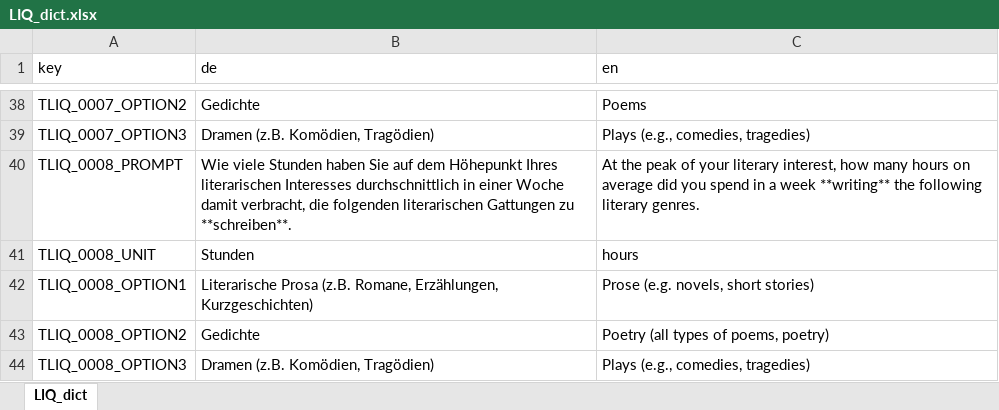
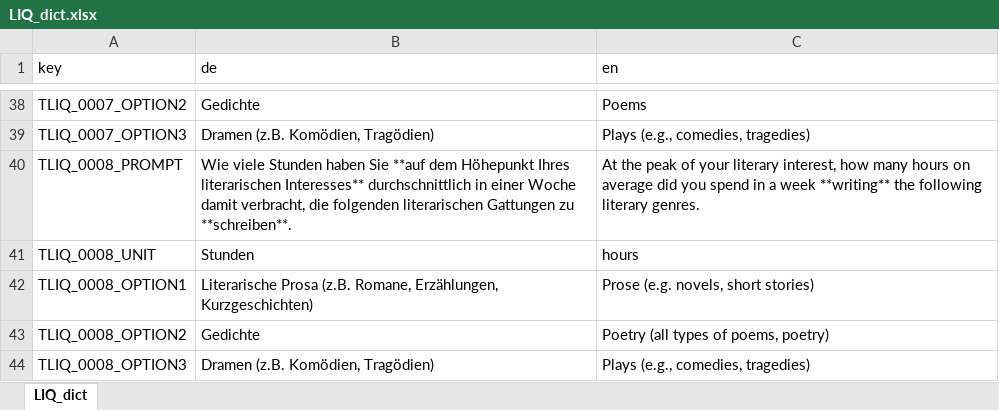
Before and after one commit to klausfrieler/mpipoet, an Excel workbook: data_raw/dicts/LIQ_dict.xlsx, sheet LIQ_dict, drawn as a sheet; only a part is shown, gaps mark what is left out; values as stored, in another font and other column widths than the file's, no borders; the diff names each change by its address in the sheet, - before the commit and + after, or states it on an @@ line.

```diff
--- a/data_raw/dicts/LIQ_dict.xlsx (sheet LIQ_dict)
+++ b/data_raw/dicts/LIQ_dict.xlsx (sheet LIQ_dict)
-B40 (de): …haben Sie auf dem Höhepunkt Ihres literarischen Interesses durchschnittlich in…
+B40 (de): …haben Sie **auf dem Höhepunkt Ihres literarischen Interesses** durchschnittlich in…
```
Also changed, not shown: data_raw/dicts/ART_dict.xlsx, 1 other file.
